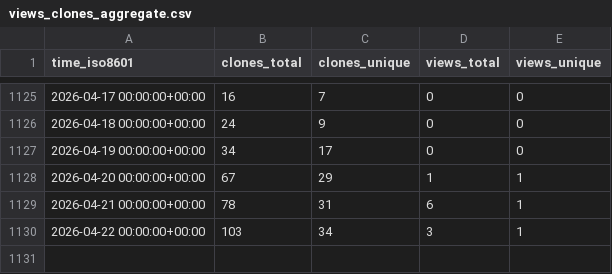
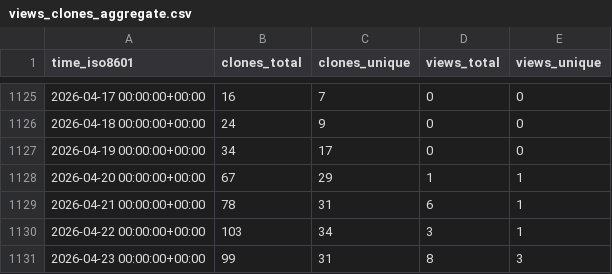
Before and after one commit to EarthSciML/EarthSciData.jl, a CSV file: EarthSciML/EarthSciData.jl/ghrs-data/views_clones_aggregate.csv, drawn as a sheet; only a part is shown, gaps mark what is left out; the diff names each change by its address in the sheet, - before the commit and + after, or states it on an @@ line.

```diff
--- a/EarthSciML/EarthSciData.jl/ghrs-data/views_clones_aggregate.csv
+++ b/EarthSciML/EarthSciData.jl/ghrs-data/views_clones_aggregate.csv
+row 1131: 2026-04-23 00:00:00+00:00 | 99 | 31 | 8 | 3
```
Also changed, not shown: 1 other file.
